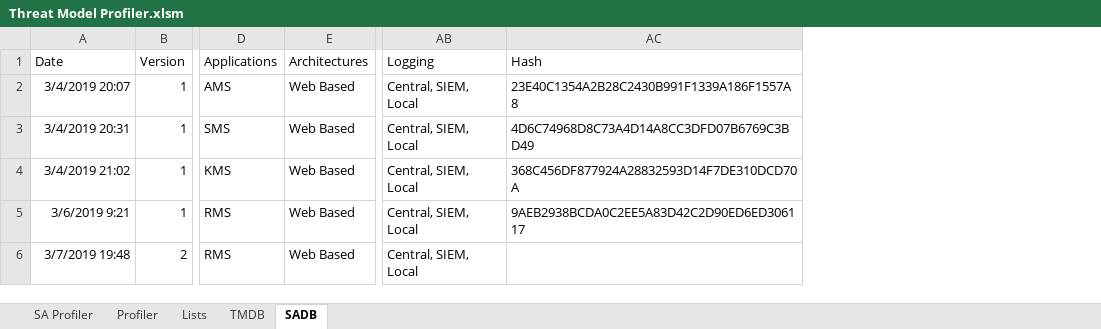
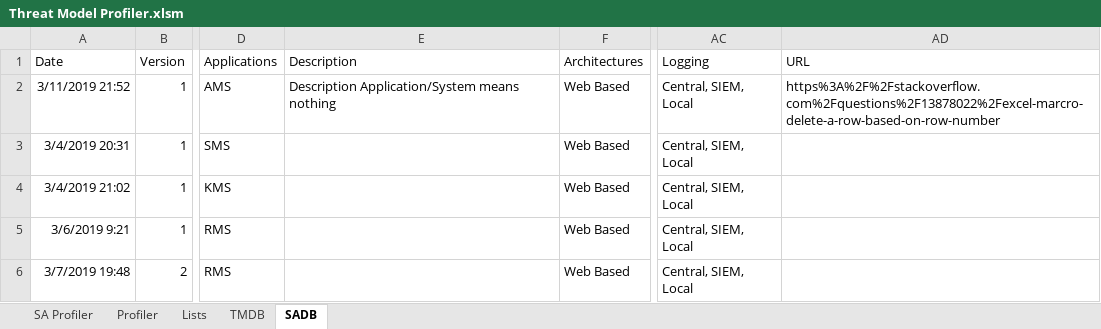
Before and after one commit to sealmindset/poc, an Excel workbook: Threat Model Profiler.xlsm, sheet SADB, drawn as a sheet; only a part is shown, gaps mark what is left out; values as stored, in another font and other column widths than the file's, no borders; removed rows and columns are numbered as before the commit, all else as after; the diff covers the shown part only; the diff names each change by its address in the sheet, - before the commit and + after, or states it on an @@ line.

Commit message:
AddUpdateRemove

```diff
--- a/Threat Model Profiler.xlsm (sheet SADB)
+++ b/Threat Model Profiler.xlsm (sheet SADB)
+column E (Description), row 2: Description Application/System means nothing
-column AC (Hash), rows 2-5: 23E40C1354A2B28C2430B991F1339A186F1557A8 | 4D6C74968D8C73A4D14A8CC3DFD07B6769C3BD49 | 368C456DF877924A28832593D14F7DE310DCD70A | 9AEB2938BCDA0C2EE5A83D42C2D90ED6ED306117
+column AD (URL), row 2: https%3A%2F%2Fstackoverflow.com%2Fquestions%2F13878022%2Fexcel-marcro-delete-a-row-based-on-row-number
-A2 (Date): 3/4/2019 20:07
+A2 (Date): 3/11/2019 21:52
```
Also changed, not shown: 1 removed row and 2 edited cells elsewhere in this sheet, sheet SA Profiler, charts or pictures.
